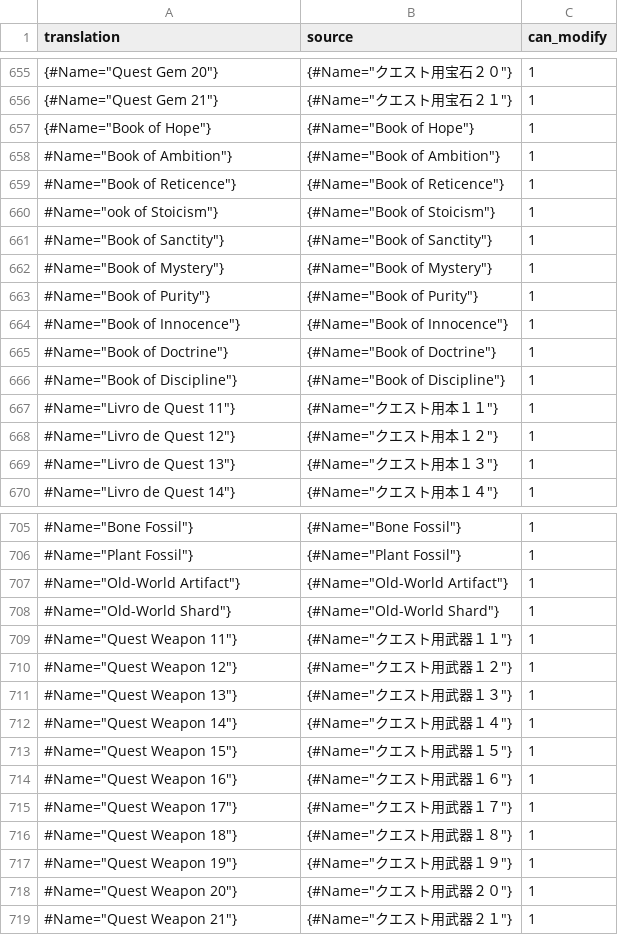
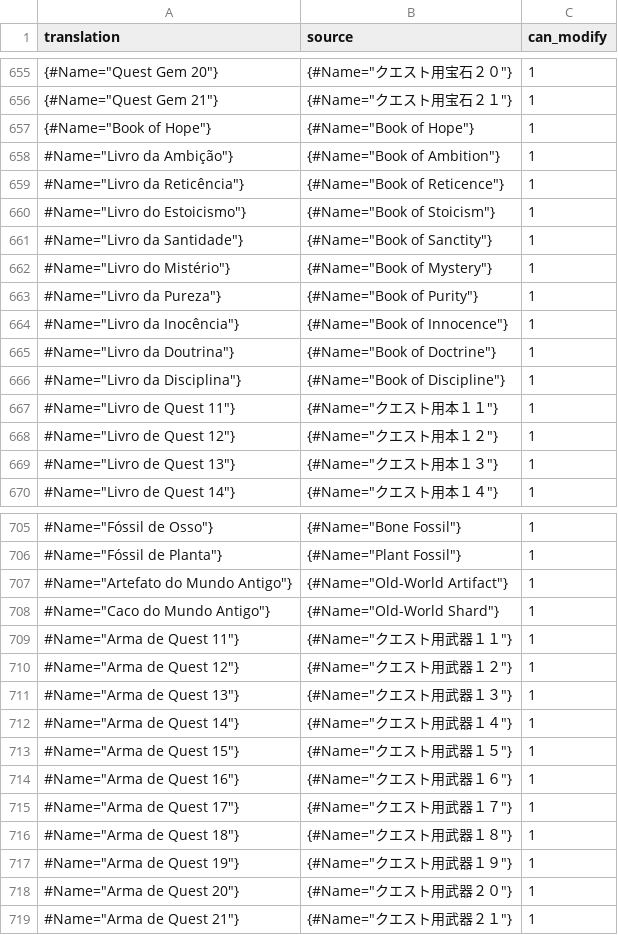
Before and after one commit to Arekushi/drakengard-3-pt-br-translation, a CSV file: texts/translation/Item.csv, drawn as a sheet; only a part is shown, gaps mark what is left out; the diff covers the shown part only.

Commit message:
Revert "📚 Update translation items"
This reverts commit 1dcc1869eedc2648ba49b4fec6733b20df0f65fe.

```diff
--- a/texts/translation/Item.csv
+++ b/texts/translation/Item.csv
@@ -657,11 +657,11 @@
 " {#Name=""Book of Hope""}"," {#Name=""Book of Hope""}","1"
-"#Name=""Book of Ambition""}"," {#Name=""Book of Ambition""}","1"
-"#Name=""Book of Reticence""}"," {#Name=""Book of Reticence""}","1"
-"#Name=""ook of Stoicism""}"," {#Name=""Book of Stoicism""}","1"
-"#Name=""Book of Sanctity""}"," {#Name=""Book of Sanctity""}","1"
-"#Name=""Book of Mystery""}"," {#Name=""Book of Mystery""}","1"
-"#Name=""Book of Purity""}"," {#Name=""Book of Purity""}","1"
-"#Name=""Book of Innocence""}"," {#Name=""Book of Innocence""}","1"
-"#Name=""Book of Doctrine""}"," {#Name=""Book of Doctrine""}","1"
-"#Name=""Book of Discipline""}"," {#Name=""Book of Discipline""}","1"
+"#Name=""Livro da Ambição""}"," {#Name=""Book of Ambition""}","1"
+"#Name=""Livro da Reticência""}"," {#Name=""Book of Reticence""}","1"
+"#Name=""Livro do Estoicismo""}"," {#Name=""Book of Stoicism""}","1"
+"#Name=""Livro da Santidade""}"," {#Name=""Book of Sanctity""}","1"
+"#Name=""Livro do Mistério""}"," {#Name=""Book of Mystery""}","1"
+"#Name=""Livro da Pureza""}"," {#Name=""Book of Purity""}","1"
+"#Name=""Livro da Inocência""}"," {#Name=""Book of Innocence""}","1"
+"#Name=""Livro da Doutrina""}"," {#Name=""Book of Doctrine""}","1"
+"#Name=""Livro da Disciplina""}"," {#Name=""Book of Discipline""}","1"
 "#Name=""Livro de Quest 11""}"," {#Name=""クエスト用本１１""}","1"
@@ -705,15 +705,15 @@
-"#Name=""Bone Fossil""}"," {#Name=""Bone Fossil""}","1"
-"#Name=""Plant Fossil""}"," {#Name=""Plant Fossil""}","1"
-"#Name=""Old-World Artifact""}"," {#Name=""Old-World Artifact""}","1"
-"#Name=""Old-World Shard""}"," {#Name=""Old-World Shard""}","1"
-"#Name=""Quest Weapon 11""}"," {#Name=""クエスト用武器１１""}","1"
-"#Name=""Quest Weapon 12""}"," {#Name=""クエスト用武器１２""}","1"
-"#Name=""Quest Weapon 13""}"," {#Name=""クエスト用武器１３""}","1"
-"#Name=""Quest Weapon 14""}"," {#Name=""クエスト用武器１４""}","1"
-"#Name=""Quest Weapon 15""}"," {#Name=""クエスト用武器１５""}","1"
-"#Name=""Quest Weapon 16""}"," {#Name=""クエスト用武器１６""}","1"
-"#Name=""Quest Weapon 17""}"," {#Name=""クエスト用武器１７""}","1"
-"#Name=""Quest Weapon 18""}"," {#Name=""クエスト用武器１８""}","1"
-"#Name=""Quest Weapon 19""}"," {#Name=""クエスト用武器１９""}","1"
-"#Name=""Quest Weapon 20""}"," {#Name=""クエスト用武器２０""}","1"
-"#Name=""Quest Weapon 21""}"," {#Name=""クエスト用武器２１""}","1"
+"#Name=""Fóssil de Osso""}"," {#Name=""Bone Fossil""}","1"
+"#Name=""Fóssil de Planta""}"," {#Name=""Plant Fossil""}","1"
+"#Name=""Artefato do Mundo Antigo""}"," {#Name=""Old-World Artifact""}","1"
+"#Name=""Caco do Mundo Antigo""}"," {#Name=""Old-World Shard""}","1"
+"#Name=""Arma de Quest 11""}"," {#Name=""クエスト用武器１１""}","1"
+"#Name=""Arma de Quest 12""}"," {#Name=""クエスト用武器１２""}","1"
+"#Name=""Arma de Quest 13""}"," {#Name=""クエスト用武器１３""}","1"
+"#Name=""Arma de Quest 14""}"," {#Name=""クエスト用武器１４""}","1"
+"#Name=""Arma de Quest 15""}"," {#Name=""クエスト用武器１５""}","1"
+"#Name=""Arma de Quest 16""}"," {#Name=""クエスト用武器１６""}","1"
+"#Name=""Arma de Quest 17""}"," {#Name=""クエスト用武器１７""}","1"
+"#Name=""Arma de Quest 18""}"," {#Name=""クエスト用武器１８""}","1"
+"#Name=""Arma de Quest 19""}"," {#Name=""クエスト用武器１９""}","1"
+"#Name=""Arma de Quest 20""}"," {#Name=""クエスト用武器２０""}","1"
+"#Name=""Arma de Quest 21""}"," {#Name=""クエスト用武器２１""}","1"
```
Also changed, not shown: 56 edited cells elsewhere in this file, texts/translation/Item_Name.csv.
